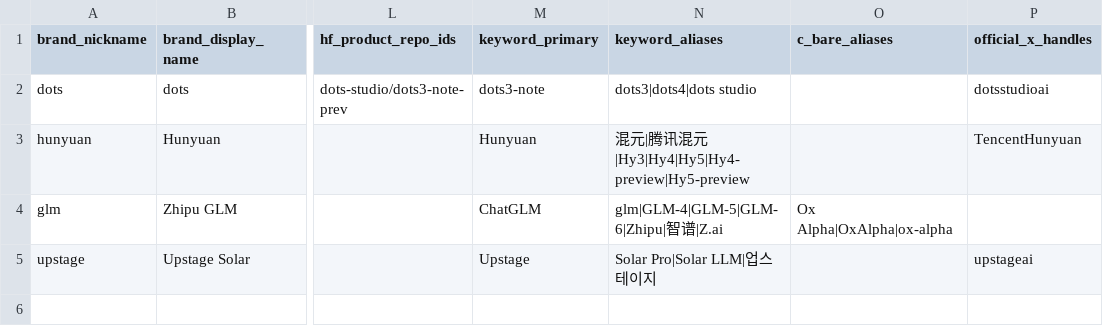
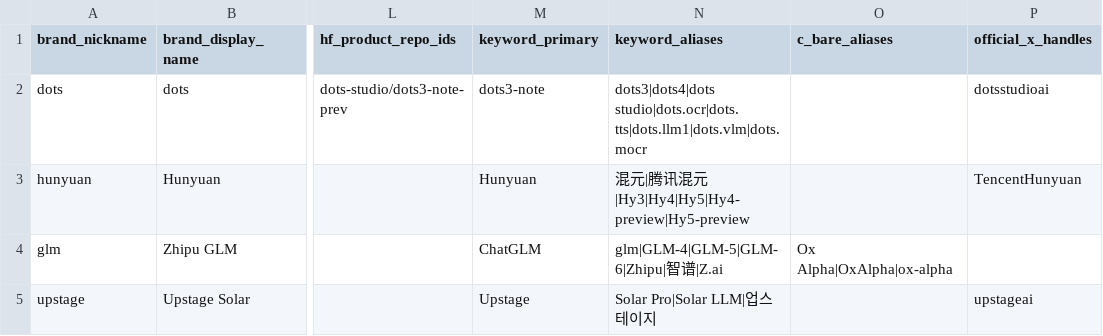
Before and after one commit to allenwlee/pushin-weight-v2, a CSV file: config/brands/2026-08-31-013447-harvester-quality-upgrade.csv, drawn as a sheet; only a part is shown, gaps mark what is left out; the diff names each change by its address in the sheet, - before the commit and + after, or states it on an @@ line.

```diff
--- a/config/brands/2026-08-31-013447-harvester-quality-upgrade.csv
+++ b/config/brands/2026-08-31-013447-harvester-quality-upgrade.csv
-N2 (keyword_aliases): dots3|dots4|dots studio
+N2 (keyword_aliases): dots3|dots4|dots studio|dots.ocr|dots.tts|dots.llm1|dots.vlm|dots.mocr
```
Also changed, not shown: 5 other files.
